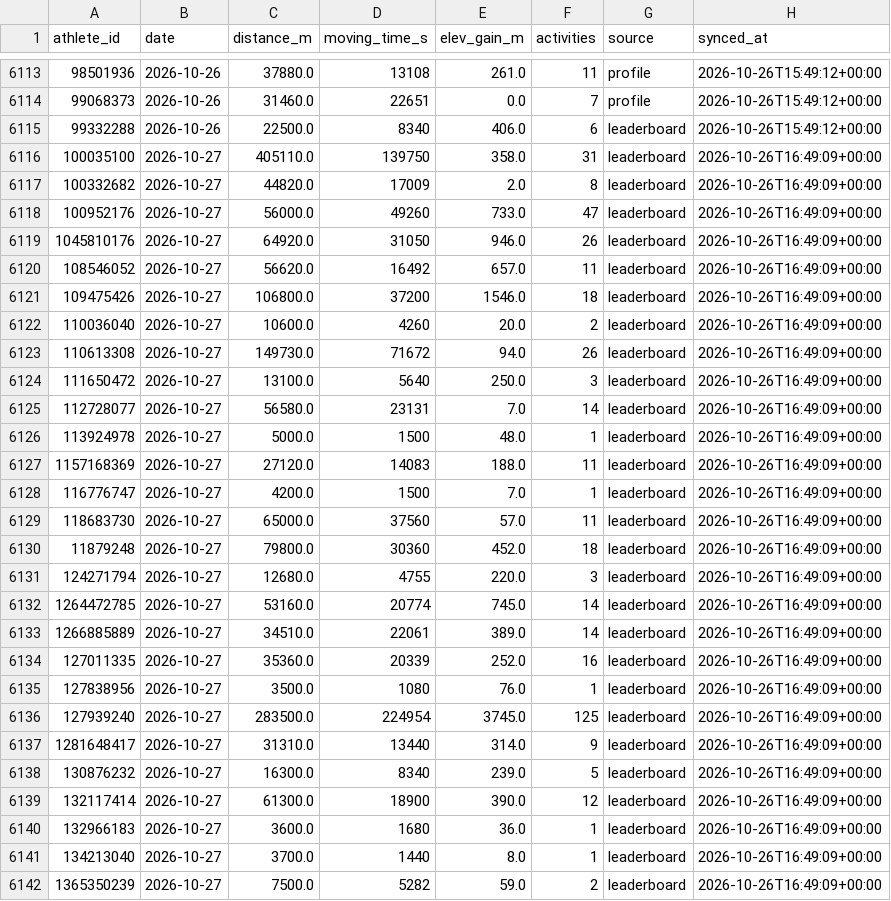
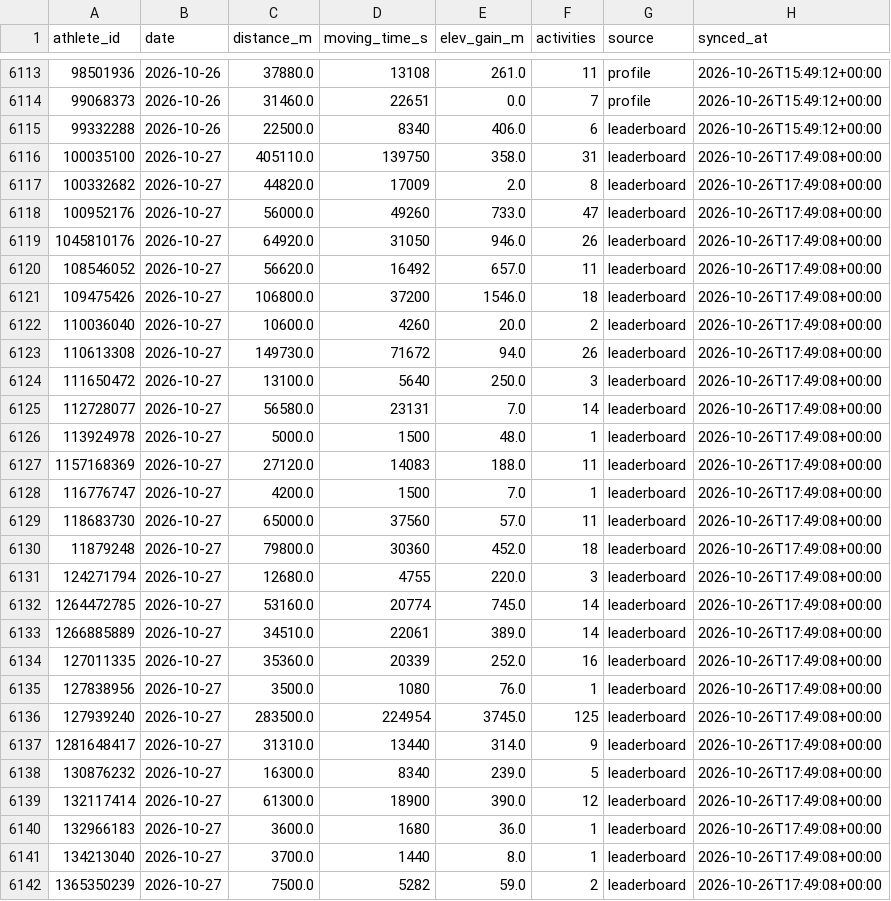
Before and after one commit to choonyongchan/BdeAnnivVirtChallenge, a CSV file: backend/statistics/statistics.csv, drawn as a sheet; only a part is shown, gaps mark what is left out; the diff covers the shown part only.

```diff
--- a/backend/statistics/statistics.csv
+++ b/backend/statistics/statistics.csv
@@ -6115,28 +6115,28 @@ athlete_id,date,distance_m,moving_time_s,elev_gain_m,activities,source,synced_at
 99332288,2026-10-26,22500.0,8340,406.0,6,leaderboard,2026-10-26T15:49:12+00:00
-100035100,2026-10-27,405110.0,139750,358.0,31,leaderboard,2026-10-26T16:49:09+00:00
-100332682,2026-10-27,44820.0,17009,2.0,8,leaderboard,2026-10-26T16:49:09+00:00
-100952176,2026-10-27,56000.0,49260,733.0,47,leaderboard,2026-10-26T16:49:09+00:00
-1045810176,2026-10-27,64920.0,31050,946.0,26,leaderboard,2026-10-26T16:49:09+00:00
-108546052,2026-10-27,56620.0,16492,657.0,11,leaderboard,2026-10-26T16:49:09+00:00
-109475426,2026-10-27,106800.0,37200,1546.0,18,leaderboard,2026-10-26T16:49:09+00:00
-110036040,2026-10-27,10600.0,4260,20.0,2,leaderboard,2026-10-26T16:49:09+00:00
-110613308,2026-10-27,149730.0,71672,94.0,26,leaderboard,2026-10-26T16:49:09+00:00
-111650472,2026-10-27,13100.0,5640,250.0,3,leaderboard,2026-10-26T16:49:09+00:00
-112728077,2026-10-27,56580.0,23131,7.0,14,leaderboard,2026-10-26T16:49:09+00:00
-113924978,2026-10-27,5000.0,1500,48.0,1,leaderboard,2026-10-26T16:49:09+00:00
-1157168369,2026-10-27,27120.0,14083,188.0,11,leaderboard,2026-10-26T16:49:09+00:00
-116776747,2026-10-27,4200.0,1500,7.0,1,leaderboard,2026-10-26T16:49:09+00:00
-118683730,2026-10-27,65000.0,37560,57.0,11,leaderboard,2026-10-26T16:49:09+00:00
-11879248,2026-10-27,79800.0,30360,452.0,18,leaderboard,2026-10-26T16:49:09+00:00
-124271794,2026-10-27,12680.0,4755,220.0,3,leaderboard,2026-10-26T16:49:09+00:00
-1264472785,2026-10-27,53160.0,20774,745.0,14,leaderboard,2026-10-26T16:49:09+00:00
-1266885889,2026-10-27,34510.0,22061,389.0,14,leaderboard,2026-10-26T16:49:09+00:00
-127011335,2026-10-27,35360.0,20339,252.0,16,leaderboard,2026-10-26T16:49:09+00:00
-127838956,2026-10-27,3500.0,1080,76.0,1,leaderboard,2026-10-26T16:49:09+00:00
-127939240,2026-10-27,283500.0,224954,3745.0,125,leaderboard,2026-10-26T16:49:09+00:00
-1281648417,2026-10-27,31310.0,13440,314.0,9,leaderboard,2026-10-26T16:49:09+00:00
-130876232,2026-10-27,16300.0,8340,239.0,5,leaderboard,2026-10-26T16:49:09+00:00
-132117414,2026-10-27,61300.0,18900,390.0,12,leaderboard,2026-10-26T16:49:09+00:00
-132966183,2026-10-27,3600.0,1680,36.0,1,leaderboard,2026-10-26T16:49:09+00:00
-134213040,2026-10-27,3700.0,1440,8.0,1,leaderboard,2026-10-26T16:49:09+00:00
-1365350239,2026-10-27,7500.0,5282,59.0,2,leaderboard,2026-10-26T16:49:09+00:00
+100035100,2026-10-27,405110.0,139750,358.0,31,leaderboard,2026-10-26T17:49:08+00:00
+100332682,2026-10-27,44820.0,17009,2.0,8,leaderboard,2026-10-26T17:49:08+00:00
+100952176,2026-10-27,56000.0,49260,733.0,47,leaderboard,2026-10-26T17:49:08+00:00
+1045810176,2026-10-27,64920.0,31050,946.0,26,leaderboard,2026-10-26T17:49:08+00:00
+108546052,2026-10-27,56620.0,16492,657.0,11,leaderboard,2026-10-26T17:49:08+00:00
+109475426,2026-10-27,106800.0,37200,1546.0,18,leaderboard,2026-10-26T17:49:08+00:00
+110036040,2026-10-27,10600.0,4260,20.0,2,leaderboard,2026-10-26T17:49:08+00:00
+110613308,2026-10-27,149730.0,71672,94.0,26,leaderboard,2026-10-26T17:49:08+00:00
+111650472,2026-10-27,13100.0,5640,250.0,3,leaderboard,2026-10-26T17:49:08+00:00
+112728077,2026-10-27,56580.0,23131,7.0,14,leaderboard,2026-10-26T17:49:08+00:00
+113924978,2026-10-27,5000.0,1500,48.0,1,leaderboard,2026-10-26T17:49:08+00:00
+1157168369,2026-10-27,27120.0,14083,188.0,11,leaderboard,2026-10-26T17:49:08+00:00
+116776747,2026-10-27,4200.0,1500,7.0,1,leaderboard,2026-10-26T17:49:08+00:00
+118683730,2026-10-27,65000.0,37560,57.0,11,leaderboard,2026-10-26T17:49:08+00:00
+11879248,2026-10-27,79800.0,30360,452.0,18,leaderboard,2026-10-26T17:49:08+00:00
+124271794,2026-10-27,12680.0,4755,220.0,3,leaderboard,2026-10-26T17:49:08+00:00
+1264472785,2026-10-27,53160.0,20774,745.0,14,leaderboard,2026-10-26T17:49:08+00:00
+1266885889,2026-10-27,34510.0,22061,389.0,14,leaderboard,2026-10-26T17:49:08+00:00
+127011335,2026-10-27,35360.0,20339,252.0,16,leaderboard,2026-10-26T17:49:08+00:00
+127838956,2026-10-27,3500.0,1080,76.0,1,leaderboard,2026-10-26T17:49:08+00:00
+127939240,2026-10-27,283500.0,224954,3745.0,125,leaderboard,2026-10-26T17:49:08+00:00
+1281648417,2026-10-27,31310.0,13440,314.0,9,leaderboard,2026-10-26T17:49:08+00:00
+130876232,2026-10-27,16300.0,8340,239.0,5,leaderboard,2026-10-26T17:49:08+00:00
+132117414,2026-10-27,61300.0,18900,390.0,12,leaderboard,2026-10-26T17:49:08+00:00
+132966183,2026-10-27,3600.0,1680,36.0,1,leaderboard,2026-10-26T17:49:08+00:00
+134213040,2026-10-27,3700.0,1440,8.0,1,leaderboard,2026-10-26T17:49:08+00:00
+1365350239,2026-10-27,7500.0,5282,59.0,2,leaderboard,2026-10-26T17:49:08+00:00
```
Also changed, not shown: 173 edited cells elsewhere in this file, backend/members/member_count.csv, 1 other file.
